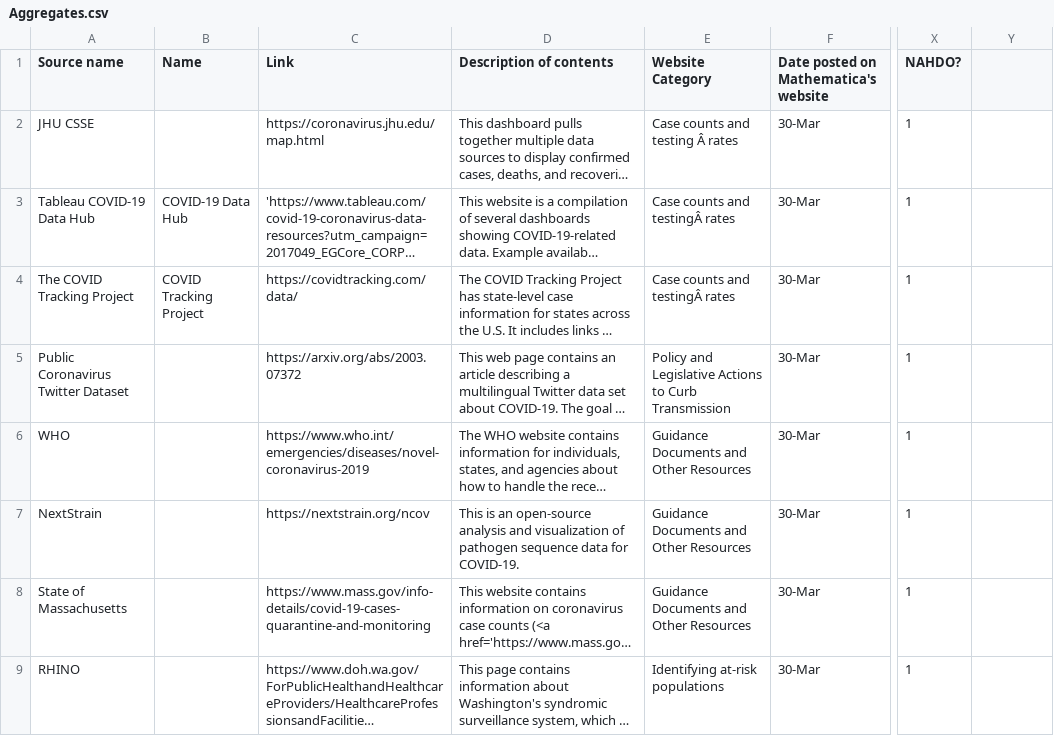
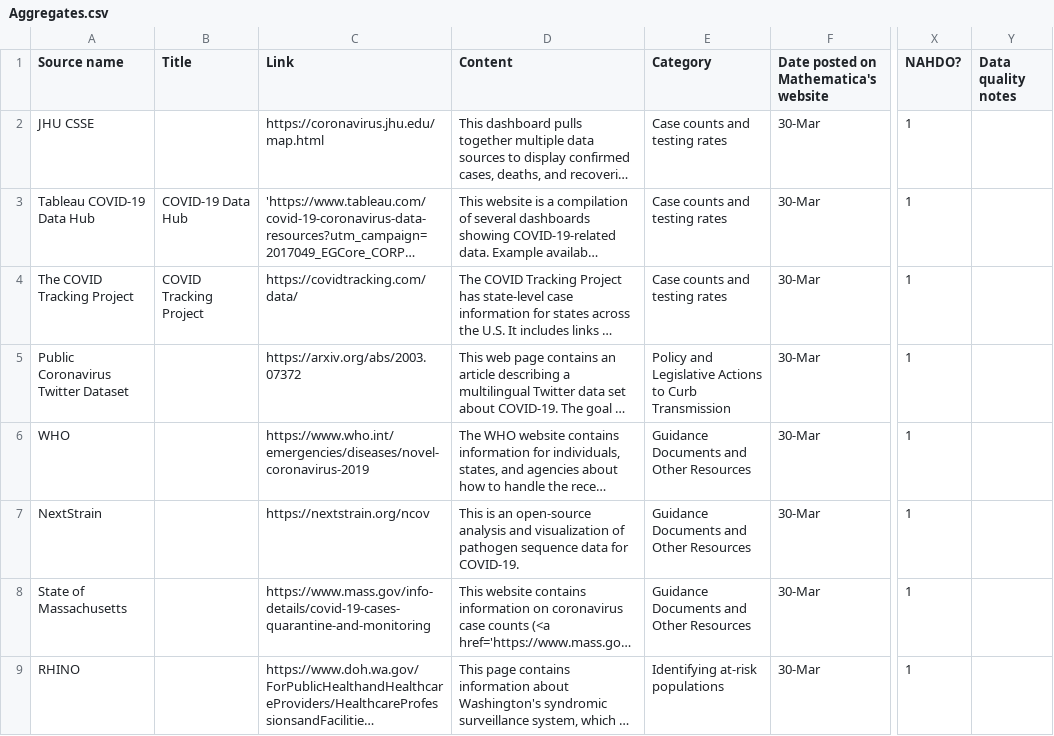
Before and after one commit to mathematica-mpr/covidinfo, a CSV file: data/Aggregates.csv, drawn as a sheet; only a part is shown, gaps mark what is left out; long unchanged cells end in …; the diff covers the shown part only; the diff names each change by its address in the sheet, - before the commit and + after, or states it on an @@ line.

Commit message:
update data

```diff
--- a/data/Aggregates.csv
+++ b/data/Aggregates.csv
-B1: Name
+B1: Title
-D1: Description of contents
+D1: Content
-E1: Website Category
+E1: Category
-Y1: (empty)
+Y1: Data quality notes
-E2 (Category): Case counts and testing Â rates
+E2 (Category): Case counts and testing rates
-E3:E4 (Category): Case counts and testingÂ rates
+E3:E4 (Category): Case counts and testing rates
```
Also changed, not shown: 3 added rows and 28 edited cells elsewhere in this file, docs/data/Aggregates.csv, 8 other files.
